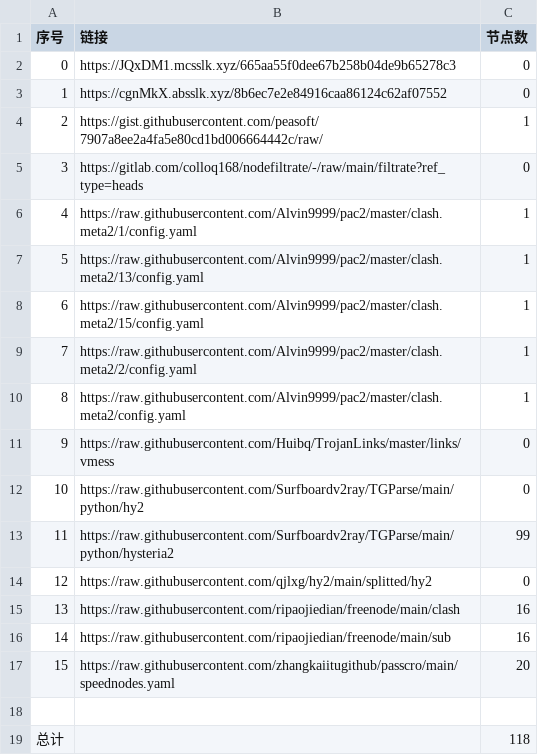
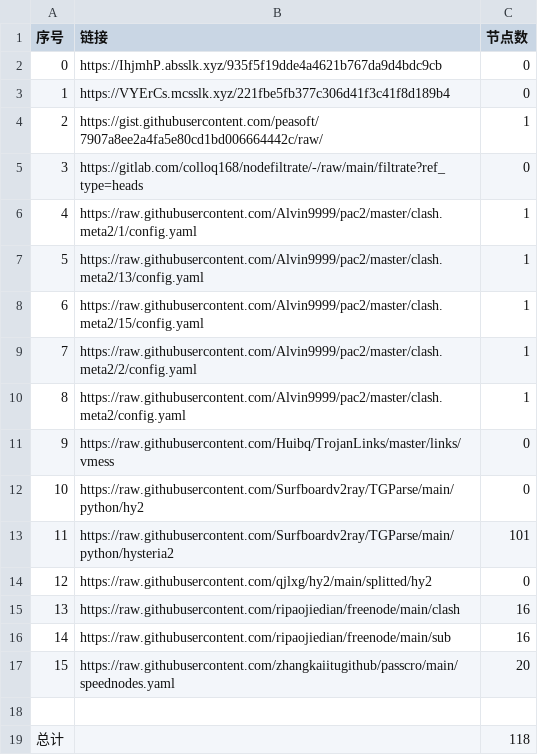
Before and after one commit to Sasori44/NoMoreWalls, a CSV file: list_result.csv, drawn as a sheet.

```diff
--- a/list_result.csv
+++ b/list_result.csv
@@ -1,4 +1,4 @@
 序号,链接,节点数
-0,https://JQxDM1.mcsslk.xyz/665aa55f0dee67b258b04de9b65278c3,0
-1,https://cgnMkX.absslk.xyz/8b6ec7e2e84916caa86124c62af07552,0
+0,https://IhjmhP.absslk.xyz/935f5f19dde4a4621b767da9d4bdc9cb,0
+1,https://VYErCs.mcsslk.xyz/221fbe5fb377c306d41f3c41f8d189b4,0
 2,https://gist.githubusercontent.com/peasoft/7907a8ee2a4fa5e80cd1bd006664442c/raw/,1
@@ -12,3 +12,3 @@
 10,https://raw.githubusercontent.com/Surfboardv2ray/TGParse/main/python/hy2,0
-11,https://raw.githubusercontent.com/Surfboardv2ray/TGParse/main/python/hysteria2,99
+11,https://raw.githubusercontent.com/Surfboardv2ray/TGParse/main/python/hysteria2,101
 12,https://raw.githubusercontent.com/qjlxg/hy2/main/splitted/hy2,0
```
Also changed, not shown: 6 other files.
